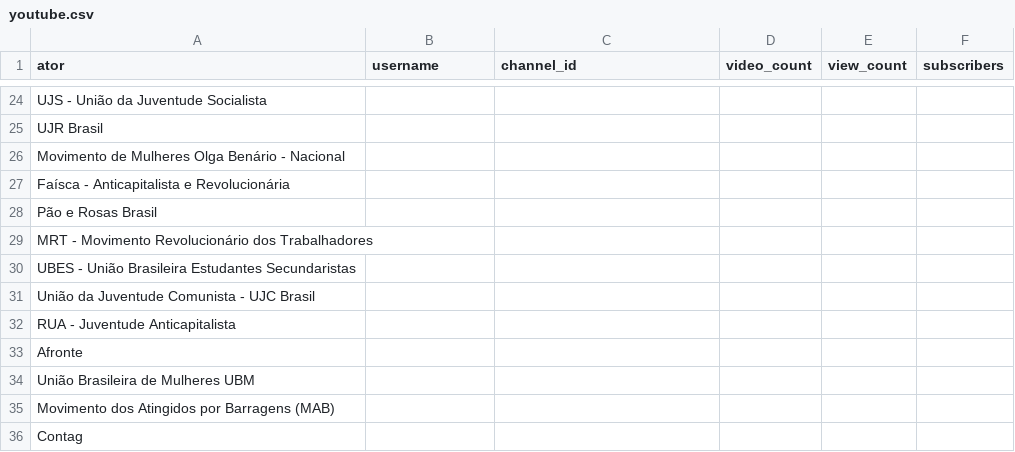
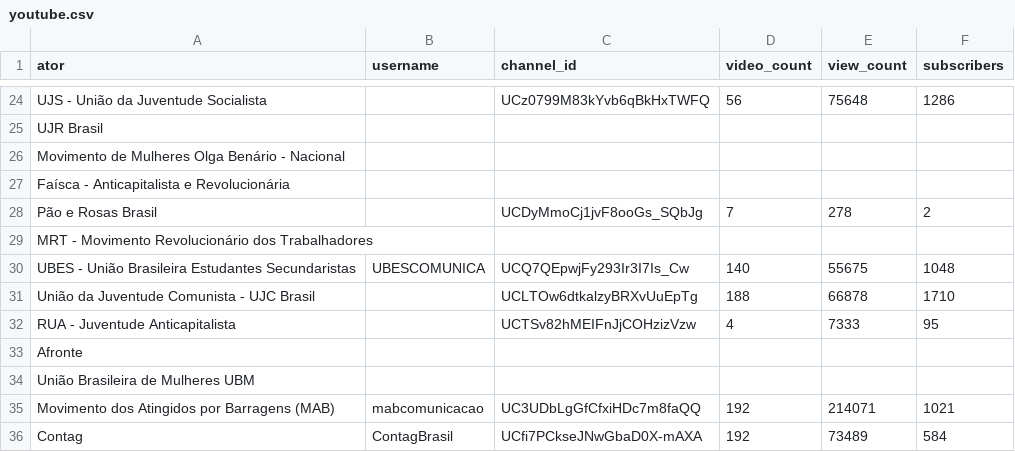
Before and after one commit to resocie/youtube-data-monitor, a CSV file: data/youtube.csv, drawn as a sheet; only a part is shown, gaps mark what is left out; the diff covers the shown part only.

Commit message:
unification of funcionalities to update csv with all data of channels
Co-authored-by: joao96 <jvpoletti@gmail.com>
Co-authored-by: patrickvrb <patrickvrb@gmail.com>
Co-authored-by: jmarcelonunes <jmarcelonunes738@gmail.com>
Co-authored-by: adamacenog <andre.garridod@gmail.com>

```diff
--- a/data/youtube.csv
+++ b/data/youtube.csv
@@ -24,2 +24,2 @@
-"UJS - União da Juventude Socialista","","","","",""
+"UJS - União da Juventude Socialista","","UCz0799M83kYvb6qBkHxTWFQ","56","75648","1286"
 "UJR Brasil","","","","",""
@@ -27,10 +27,10 @@
 "Faísca - Anticapitalista e Revolucionária","","","","",""
-"Pão e Rosas Brasil","","","","",""
+"Pão e Rosas Brasil","","UCDyMmoCj1jvF8ooGs_SQbJg","7","278","2"
 "MRT - Movimento Revolucionário dos Trabalhadores","","","","",""
-"UBES - União Brasileira Estudantes Secundaristas","","","","",""
-"União da Juventude Comunista - UJC Brasil","","","","",""
-"RUA - Juventude Anticapitalista","","","","",""
+"UBES - União Brasileira Estudantes Secundaristas","UBESCOMUNICA","UCQ7QEpwjFy293Ir3I7Is_Cw","140","55675","1048"
+"União da Juventude Comunista - UJC Brasil","","UCLTOw6dtkalzyBRXvUuEpTg","188","66878","1710"
+"RUA - Juventude Anticapitalista","","UCTSv82hMEIFnJjCOHzizVzw","4","7333","95"
 "Afronte","","","","",""
 "União Brasileira de Mulheres UBM","","","","",""
-"Movimento dos Atingidos por Barragens (MAB)","","","","",""
-"Contag","","","","",""
+"Movimento dos Atingidos por Barragens (MAB)","mabcomunicacao","UC3UDbLgGfCfxiHDc7m8faQQ","192","214071","1021"
+"Contag","ContagBrasil","UCfi7PCkseJNwGbaD0X-mAXA","192","73489","584"
```
Also changed, not shown: 121 edited cells elsewhere in this file, 4 other files.
